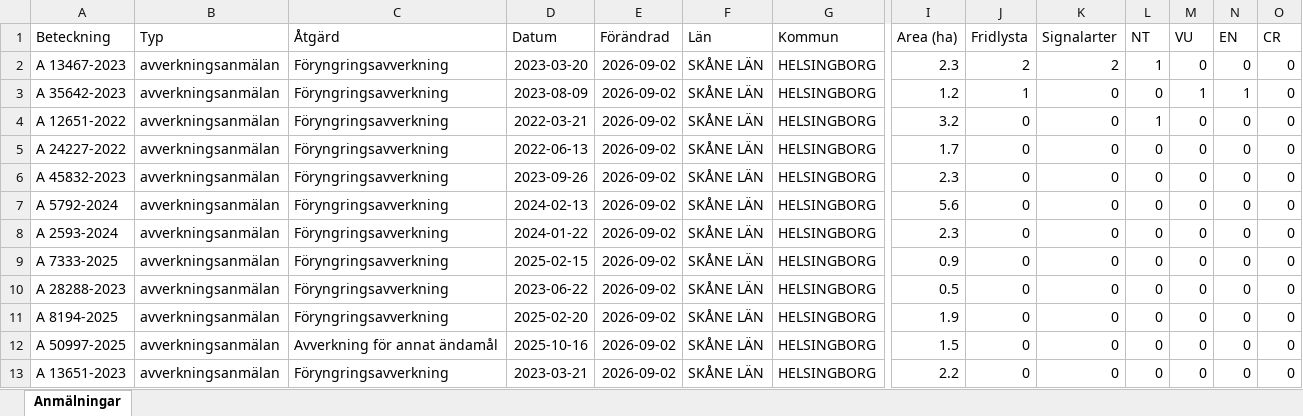
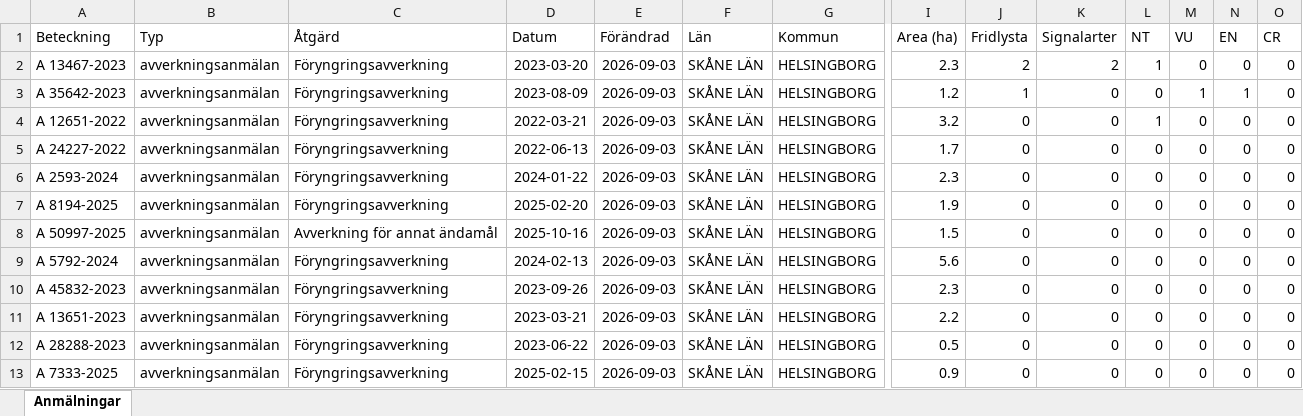
Before and after one commit to klasma/Logging_1283, an Excel workbook: Översikt HELSINGBORG.xlsx, sheet Anmälningar, drawn as a sheet; only a part is shown, gaps mark what is left out; values as stored, in another font and other column widths than the file's, no borders; removed rows and columns are numbered as before the commit, all else as after; rows hold the shown columns only; the diff names each change by its address in the sheet, - before the commit and + after, or states it on an @@ line.

```diff
--- a/Översikt HELSINGBORG.xlsx (sheet Anmälningar)
+++ b/Översikt HELSINGBORG.xlsx (sheet Anmälningar)
-E2:E5 (Förändrad): 2026-09-02
+E2:E5 (Förändrad): 2026-09-03
-row 6: A 45832-2023 | avverkningsanmälan | Föryngringsavverkning | 2023-09-26 | 2026-09-02 | SKÅNE LÄN | HELSINGBORG | 2.3 | 0 | 0 | 0 | 0 | 0 | 0
-row 7: A 5792-2024 | avverkningsanmälan | Föryngringsavverkning | 2024-02-13 | 2026-09-02 | SKÅNE LÄN | HELSINGBORG | 5.6 | 0 | 0 | 0 | 0 | 0 | 0
-E6 (Förändrad): 2026-09-02
+E6 (Förändrad): 2026-09-03
-row 9: A 7333-2025 | avverkningsanmälan | Föryngringsavverkning | 2025-02-15 | 2026-09-02 | SKÅNE LÄN | HELSINGBORG | 0.9 | 0 | 0 | 0 | 0 | 0 | 0
-row 10: A 28288-2023 | avverkningsanmälan | Föryngringsavverkning | 2023-06-22 | 2026-09-02 | SKÅNE LÄN | HELSINGBORG | 0.5 | 0 | 0 | 0 | 0 | 0 | 0
-E7:E8 (Förändrad): 2026-09-02
+E7:E8 (Förändrad): 2026-09-03
+row 9: A 5792-2024 | avverkningsanmälan | Föryngringsavverkning | 2024-02-13 | 2026-09-03 | SKÅNE LÄN | HELSINGBORG | 5.6 | 0 | 0 | 0 | 0 | 0 | 0
+row 10: A 45832-2023 | avverkningsanmälan | Föryngringsavverkning | 2023-09-26 | 2026-09-03 | SKÅNE LÄN | HELSINGBORG | 2.3 | 0 | 0 | 0 | 0 | 0 | 0
-E11 (Förändrad): 2026-09-02
+E11 (Förändrad): 2026-09-03
+row 12: A 28288-2023 | avverkningsanmälan | Föryngringsavverkning | 2023-06-22 | 2026-09-03 | SKÅNE LÄN | HELSINGBORG | 0.5 | 0 | 0 | 0 | 0 | 0 | 0
+row 13: A 7333-2025 | avverkningsanmälan | Föryngringsavverkning | 2025-02-15 | 2026-09-03 | SKÅNE LÄN | HELSINGBORG | 0.9 | 0 | 0 | 0 | 0 | 0 | 0
```
Also changed, not shown: artfynd/A 12651-2022 artfynd.xlsx, artfynd/A 13467-2023 artfynd.xlsx, 15 other files.
